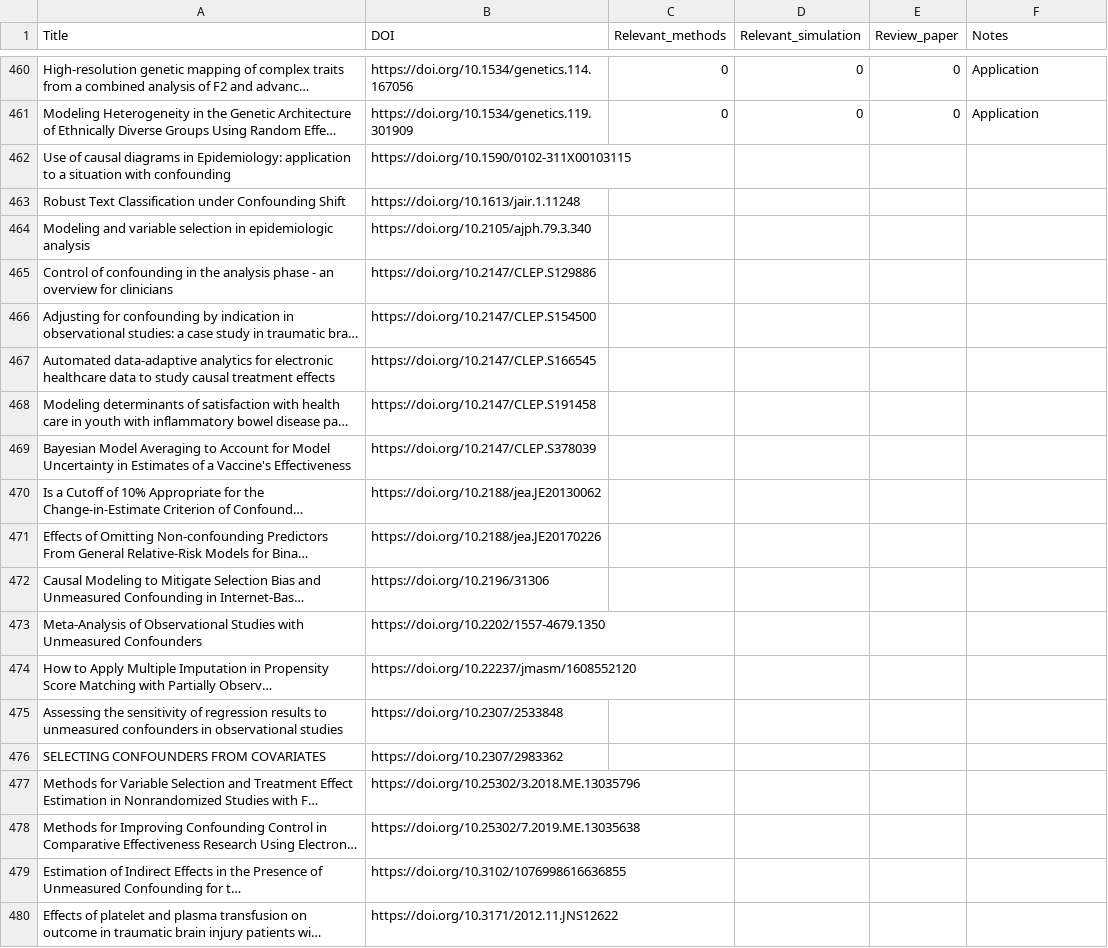
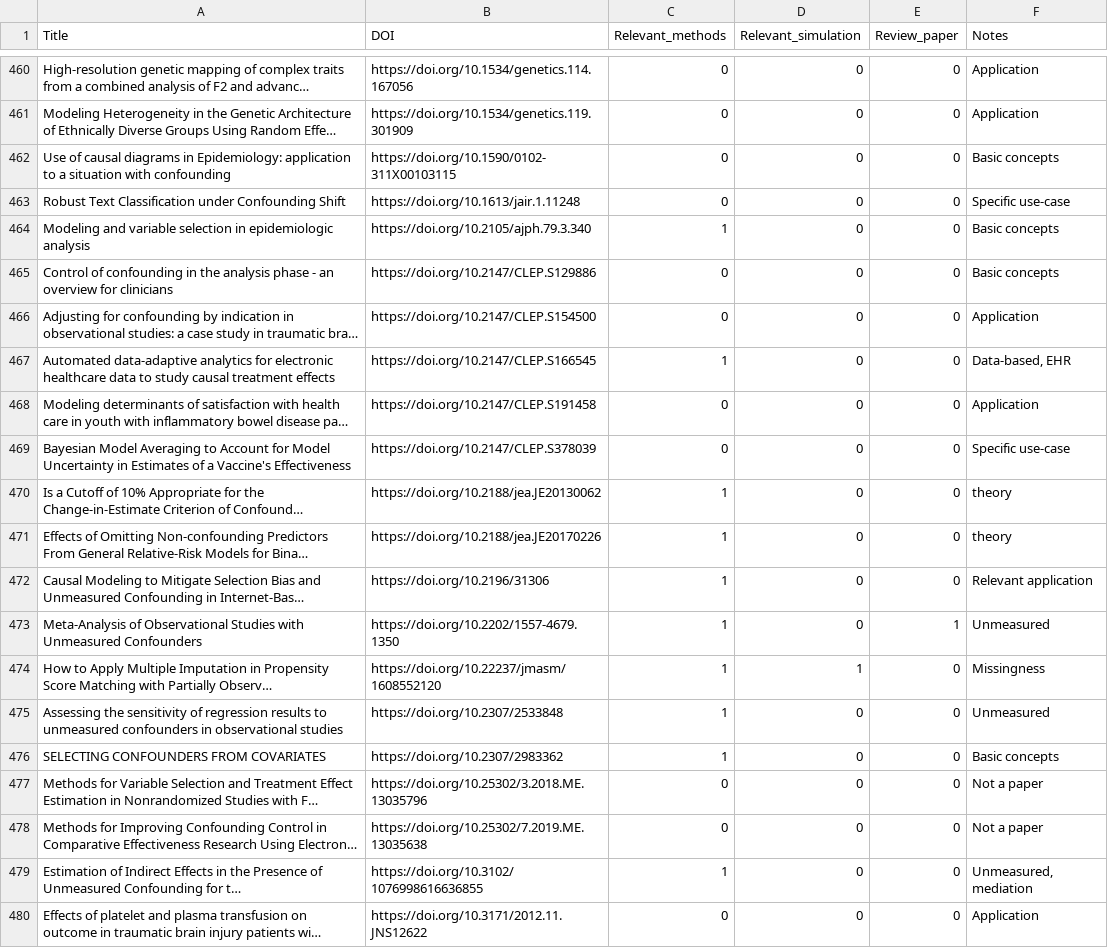
Before and after one commit to RaspberryEmma/Confounder-Handling-Lit-Review, a CSV file: all_sources_manual_review_linked.csv, drawn as a sheet; only a part is shown, gaps mark what is left out; long unchanged cells end in …; the diff covers the shown part only; the diff names each change by its address in the sheet, - before the commit and + after, or states it on an @@ line.

Commit message:
ongoing manual review
480 / 500 - 96% there!

```diff
--- a/all_sources_manual_review_linked.csv
+++ b/all_sources_manual_review_linked.csv
-C462:C463 (Relevant_methods): (empty)
+C462:C463 (Relevant_methods): 0
-D462:D473 (Relevant_simulation): (empty)
+D462:D473 (Relevant_simulation): 0
-E462:E472 (Review_paper): (empty)
+E462:E472 (Review_paper): 0
-F462 (Notes): (empty)
+F462 (Notes): Basic concepts
-F463 (Notes): (empty)
+F463 (Notes): Specific use-case
-C464 (Relevant_methods): (empty)
+C464 (Relevant_methods): 1
-F464:F465 (Notes): (empty)
+F464:F465 (Notes): Basic concepts
-C465:C466 (Relevant_methods): (empty)
+C465:C466 (Relevant_methods): 0
-F466 (Notes): (empty)
+F466 (Notes): Application
-C467 (Relevant_methods): (empty)
+C467 (Relevant_methods): 1
-F467 (Notes): (empty)
+F467 (Notes): Data-based, EHR
-C468:C469 (Relevant_methods): (empty)
+C468:C469 (Relevant_methods): 0
-F468 (Notes): (empty)
+F468 (Notes): Application
-F469 (Notes): (empty)
+F469 (Notes): Specific use-case
-C470:C476 (Relevant_methods): (empty)
+C470:C476 (Relevant_methods): 1
-F470:F471 (Notes): (empty)
+F470:F471 (Notes): theory
-F472 (Notes): (empty)
+F472 (Notes): Relevant application
-E473 (Review_paper): (empty)
+E473 (Review_paper): 1
-F473 (Notes): (empty)
+F473 (Notes): Unmeasured
-D474 (Relevant_simulation): (empty)
+D474 (Relevant_simulation): 1
-E474:E480 (Review_paper): (empty)
+E474:E480 (Review_paper): 0
-F474 (Notes): (empty)
+F474 (Notes): Missingness
-D475:D480 (Relevant_simulation): (empty)
+D475:D480 (Relevant_simulation): 0
-F475 (Notes): (empty)
+F475 (Notes): Unmeasured
-F476 (Notes): (empty)
+F476 (Notes): Basic concepts
-C477:C478 (Relevant_methods): (empty)
+C477:C478 (Relevant_methods): 0
-F477:F478 (Notes): (empty)
+F477:F478 (Notes): Not a paper
-C479 (Relevant_methods): (empty)
+C479 (Relevant_methods): 1
-F479 (Notes): (empty)
+F479 (Notes): Unmeasured, mediation
-C480 (Relevant_methods): (empty)
+C480 (Relevant_methods): 0
-F480 (Notes): (empty)
+F480 (Notes): Application
```
Also changed, not shown: 4 edited cells elsewhere in this file.
